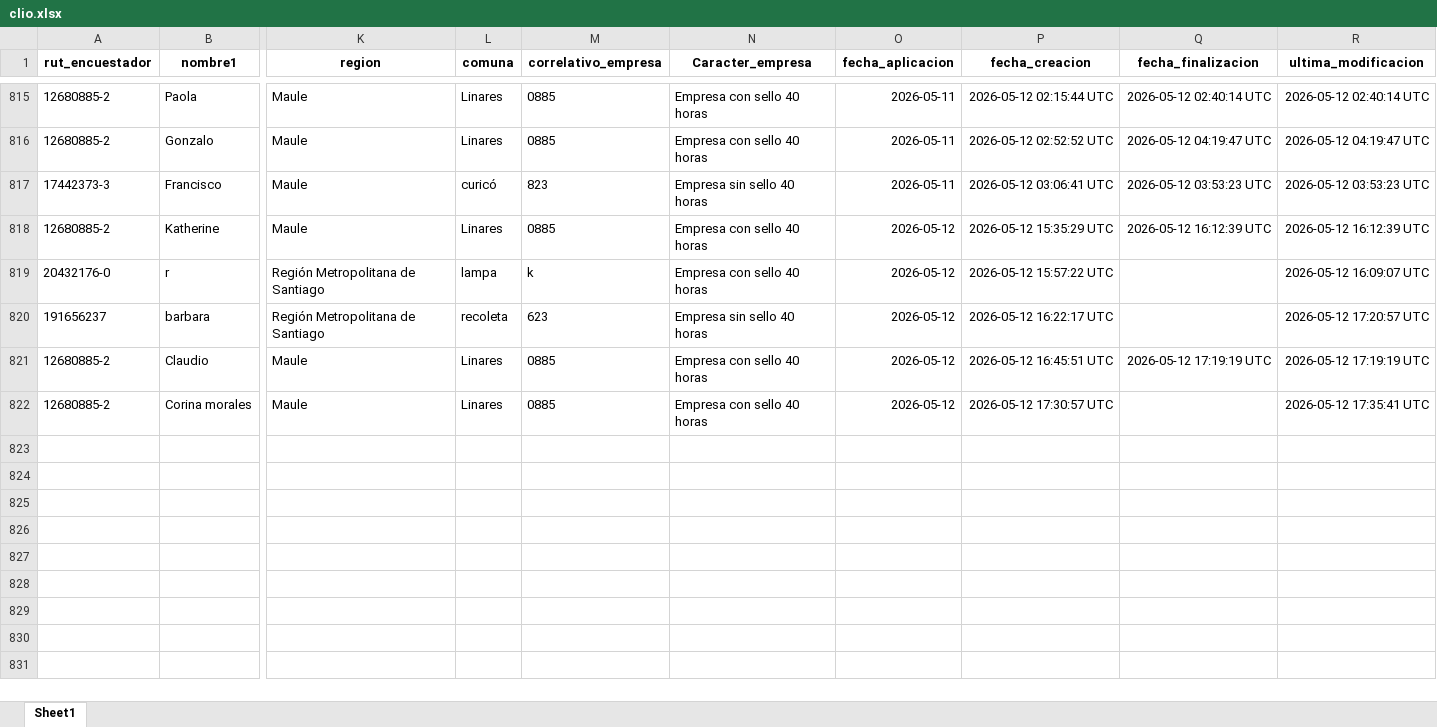
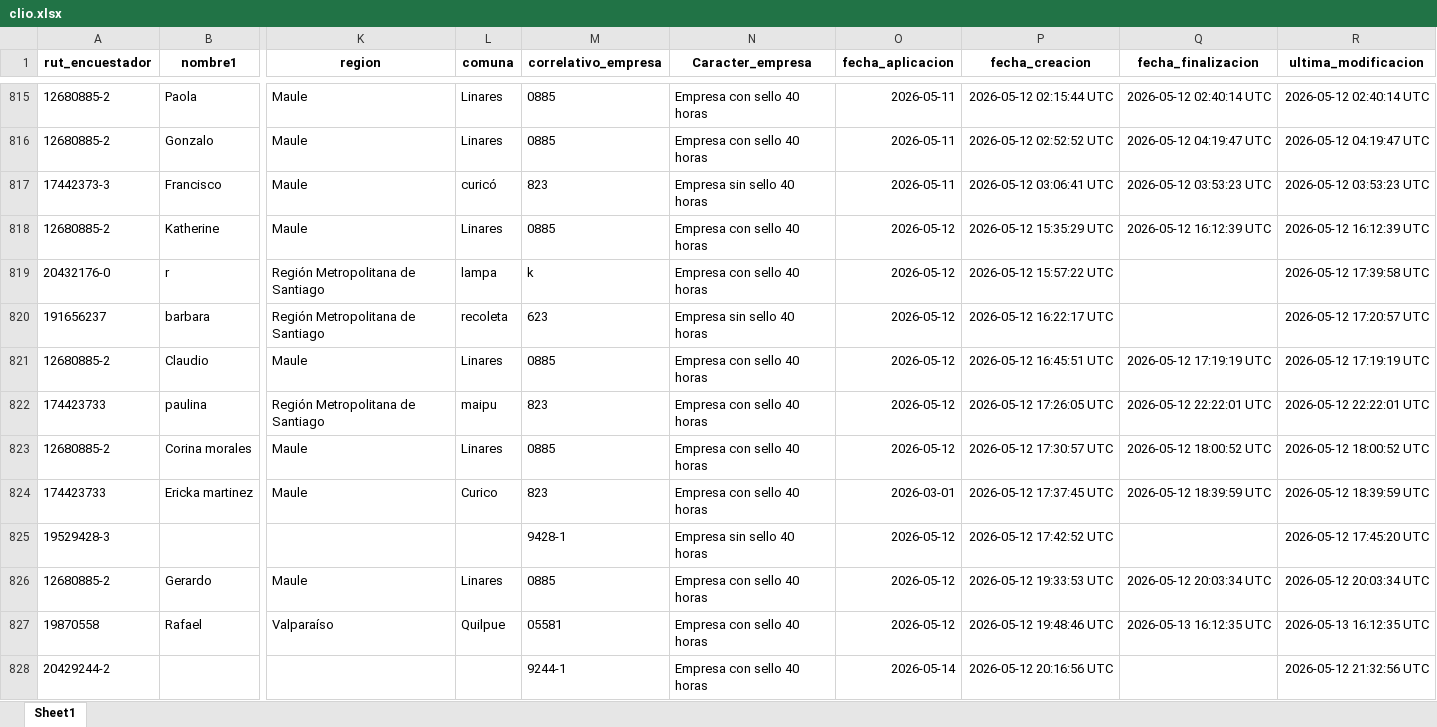
Before and after one commit to Kevin-carrasco/labofam-codebook, an Excel workbook: output/clio.xlsx, sheet Sheet1, drawn as a sheet; only a part is shown, gaps mark what is left out; values as stored, in another font and other column widths than the file's, no borders; addresses are those after the commit; rows hold the shown columns only; the diff covers the shown part only; the diff names each change by its address in the sheet, - before the commit and + after, or states it on an @@ line.

```diff
--- a/output/clio.xlsx (sheet Sheet1)
+++ b/output/clio.xlsx (sheet Sheet1)
-R819 (ultima_modificacion): 2026-05-12 16:09:07 UTC
+R819 (ultima_modificacion): 2026-05-12 17:39:58 UTC
+row 822: 174423733 | paulina | Región Metropolitana de Santiago | maipu | 823 | Empresa con sello 40 horas | 2026-05-12 | 2026-05-12 17:26:05 UTC | 2026-05-12 22:22:01 UTC | 2026-05-12 22:22:01 UTC
-Q823 (fecha_finalizacion): (empty)
+Q823 (fecha_finalizacion): 2026-05-12 18:00:52 UTC
-R823 (ultima_modificacion): 2026-05-12 17:35:41 UTC
+R823 (ultima_modificacion): 2026-05-12 18:00:52 UTC
+row 824: 174423733 | Ericka martinez | Maule | Curico | 823 | Empresa con sello 40 horas | 2026-03-01 | 2026-05-12 17:37:45 UTC | 2026-05-12 18:39:59 UTC | 2026-05-12 18:39:59 UTC
+row 825: 19529428-3 |  |  |  | 9428-1 | Empresa sin sello 40 horas | 2026-05-12 | 2026-05-12 17:42:52 UTC |  | 2026-05-12 17:45:20 UTC
+row 826: 12680885-2 | Gerardo | Maule | Linares | 0885 | Empresa con sello 40 horas | 2026-05-12 | 2026-05-12 19:33:53 UTC | 2026-05-12 20:03:34 UTC | 2026-05-12 20:03:34 UTC
+row 827: 19870558 | Rafael | Valparaíso | Quilpue | 05581 | Empresa con sello 40 horas | 2026-05-12 | 2026-05-12 19:48:46 UTC | 2026-05-13 16:12:35 UTC | 2026-05-13 16:12:35 UTC
+row 828: 20429244-2 |  |  |  | 9244-1 | Empresa con sello 40 horas | 2026-05-14 | 2026-05-12 20:16:56 UTC |  | 2026-05-12 21:32:56 UTC
```
Also changed, not shown: 28 added rows and 1 edited cell elsewhere in this sheet, output/contacto.xlsx, output/data/data.xlsx, 7 other files.
